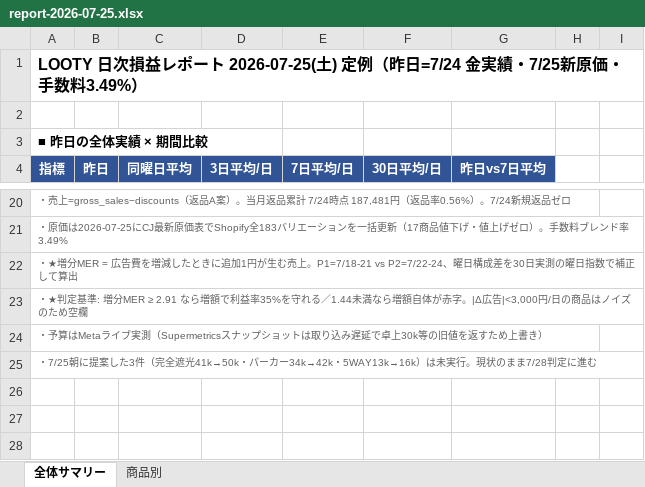
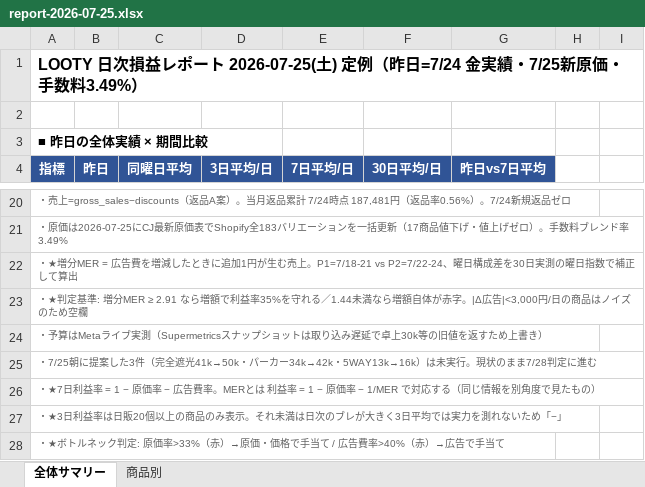
Before and after one commit to finracofficial-cmd/LOOana, an Excel workbook: data/reports/report-2026-07-25.xlsx, sheet 全体サマリー, drawn as a sheet; only a part is shown, gaps mark what is left out; values as stored, in another font and other column widths than the file's, no borders; the diff names each change by its address in the sheet, - before the commit and + after, or states it on an @@ line.

```diff
--- a/data/reports/report-2026-07-25.xlsx (sheet 全体サマリー)
+++ b/data/reports/report-2026-07-25.xlsx (sheet 全体サマリー)
+row 26: ・★7日利益率 = 1 − 原価率 − 広告費率。MERとは 利益率 = 1 − 原価率 − 1/MER で対応する（同じ情報を別角度で見たもの）
+row 27: ・★3日利益率は日販20個以上の商品のみ表示。それ未満は日次のブレが大きく3日平均では実力を測れないため「−」
+row 28: ・★ボトルネック判定: 原価率>33%（赤）→原価・価格で手当て / 広告費率>40%（赤）→広告で手当て
```
Also changed, not shown: sheet 商品別, 3 other files.
